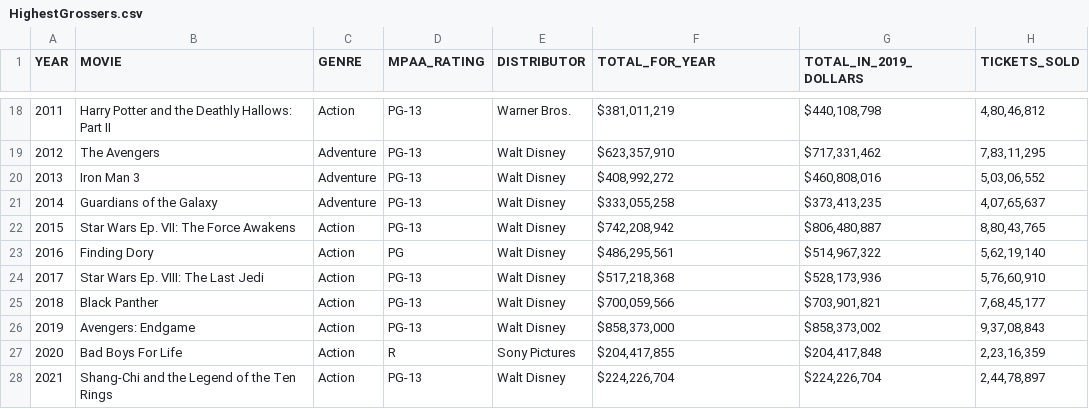
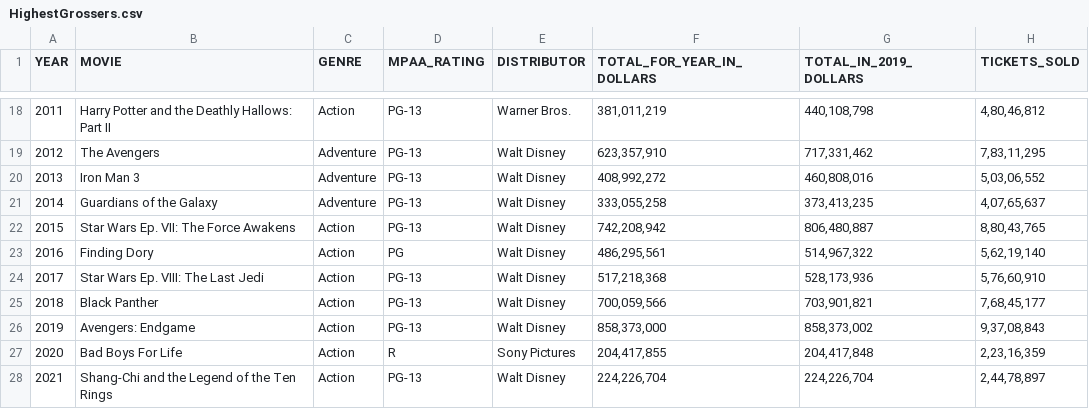
Before and after one commit to rehan13/Movie-Revenue-Predictions, a CSV file: HighestGrossers.csv, drawn as a sheet; only a part is shown, gaps mark what is left out; the diff covers the shown part only.

```diff
--- a/HighestGrossers.csv
+++ b/HighestGrossers.csv
@@ -1 +1 @@
-YEAR,MOVIE,GENRE,MPAA_RATING,DISTRIBUTOR,TOTAL_FOR_YEAR,TOTAL_IN_2019_DOLLARS,TICKETS_SOLD
+YEAR,MOVIE,GENRE,MPAA_RATING,DISTRIBUTOR,TOTAL_FOR_YEAR_IN_DOLLARS,TOTAL_IN_2019_DOLLARS,TICKETS_SOLD
@@ -18,11 +18,11 @@
-2011,Harry Potter and the Deathly Hallows: Part II,Action,PG-13,Warner Bros.,"$381,011,219","$440,108,798","4,80,46,812"
-2012,The Avengers,Adventure,PG-13,Walt Disney,"$623,357,910","$717,331,462","7,83,11,295"
-2013,Iron Man 3,Adventure,PG-13,Walt Disney,"$408,992,272","$460,808,016","5,03,06,552"
-2014,Guardians of the Galaxy,Adventure,PG-13,Walt Disney,"$333,055,258","$373,413,235","4,07,65,637"
-2015,Star Wars Ep. VII: The Force Awakens,Action,PG-13,Walt Disney,"$742,208,942","$806,480,887","8,80,43,765"
-2016,Finding Dory,Action,PG,Walt Disney,"$486,295,561","$514,967,322","5,62,19,140"
-2017,Star Wars Ep. VIII: The Last Jedi,Action,PG-13,Walt Disney,"$517,218,368","$528,173,936","5,76,60,910"
-2018,Black Panther,Action,PG-13,Walt Disney,"$700,059,566","$703,901,821","7,68,45,177"
-2019,Avengers: Endgame,Action,PG-13,Walt Disney,"$858,373,000","$858,373,002","9,37,08,843"
-2020,Bad Boys For Life,Action,R,Sony Pictures,"$204,417,855","$204,417,848","2,23,16,359"
-2021,Shang-Chi and the Legend of the Ten Rings,Action,PG-13,Walt Disney,"$224,226,704","$224,226,704","2,44,78,897"
+2011,Harry Potter and the Deathly Hallows: Part II,Action,PG-13,Warner Bros.,"381,011,219","440,108,798","4,80,46,812"
+2012,The Avengers,Adventure,PG-13,Walt Disney,"623,357,910","717,331,462","7,83,11,295"
+2013,Iron Man 3,Adventure,PG-13,Walt Disney,"408,992,272","460,808,016","5,03,06,552"
+2014,Guardians of the Galaxy,Adventure,PG-13,Walt Disney,"333,055,258","373,413,235","4,07,65,637"
+2015,Star Wars Ep. VII: The Force Awakens,Action,PG-13,Walt Disney,"742,208,942","806,480,887","8,80,43,765"
+2016,Finding Dory,Action,PG,Walt Disney,"486,295,561","514,967,322","5,62,19,140"
+2017,Star Wars Ep. VIII: The Last Jedi,Action,PG-13,Walt Disney,"517,218,368","528,173,936","5,76,60,910"
+2018,Black Panther,Action,PG-13,Walt Disney,"700,059,566","703,901,821","7,68,45,177"
+2019,Avengers: Endgame,Action,PG-13,Walt Disney,"858,373,000","858,373,002","9,37,08,843"
+2020,Bad Boys For Life,Action,R,Sony Pictures,"204,417,855","204,417,848","2,23,16,359"
+2021,Shang-Chi and the Legend of the Ten Rings,Action,PG-13,Walt Disney,"224,226,704","224,226,704","2,44,78,897"
```
Also changed, not shown: 32 edited cells elsewhere in this file.
